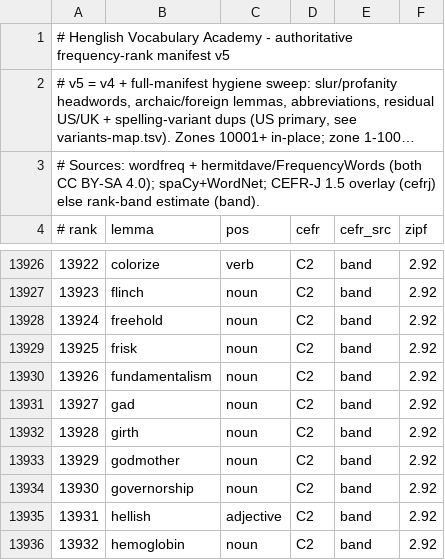
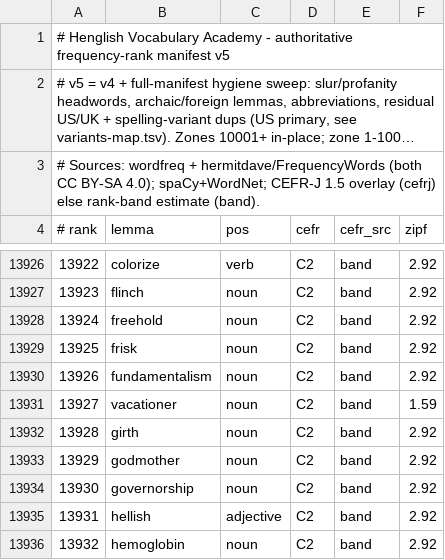
Before and after one commit to alhinawi/henglish-Hinawi-English-Academy, a TSV file: data/vocab-ranks/english-30k.tsv, drawn as a sheet; only a part is shown, gaps mark what is left out; long unchanged cells end in ….

```diff
--- a/data/vocab-ranks/english-30k.tsv
+++ b/data/vocab-ranks/english-30k.tsv
@@ -13930,3 +13930,3 @@
 13926	fundamentalism	noun	C2	band	2.92
-13927	gad	noun	C2	band	2.92
+13927	vacationer	noun	C2	band	1.59
 13928	girth	noun	C2	band	2.92
```
Also changed, not shown: data/vocab-ranks/variants-map.tsv.
